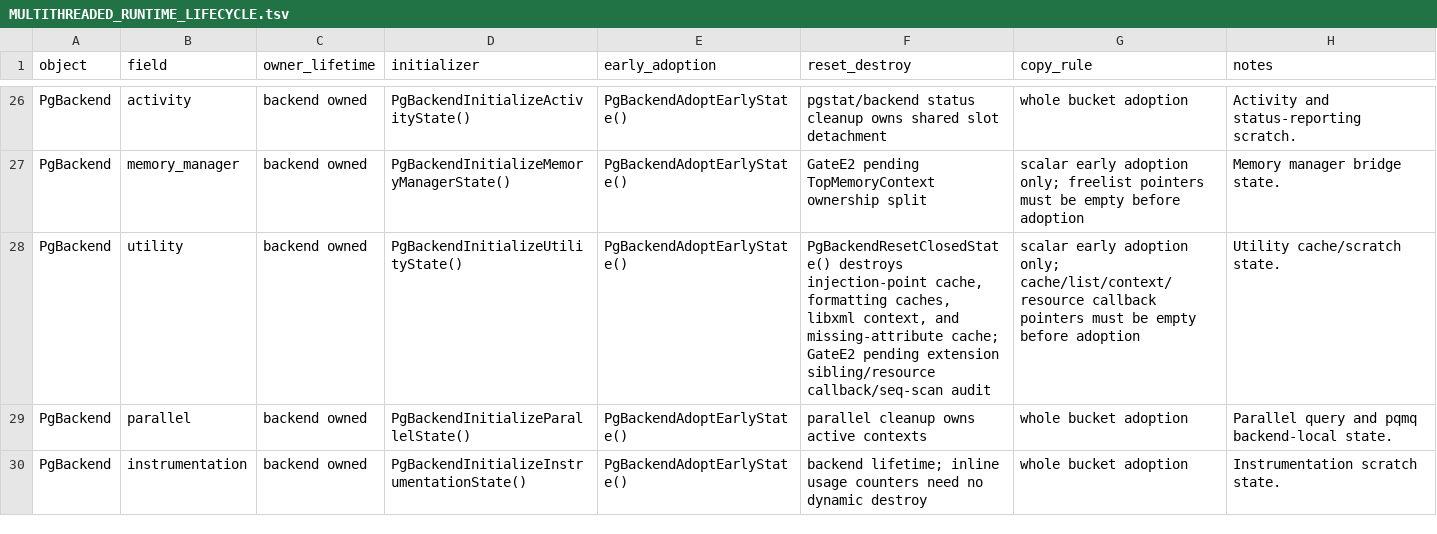
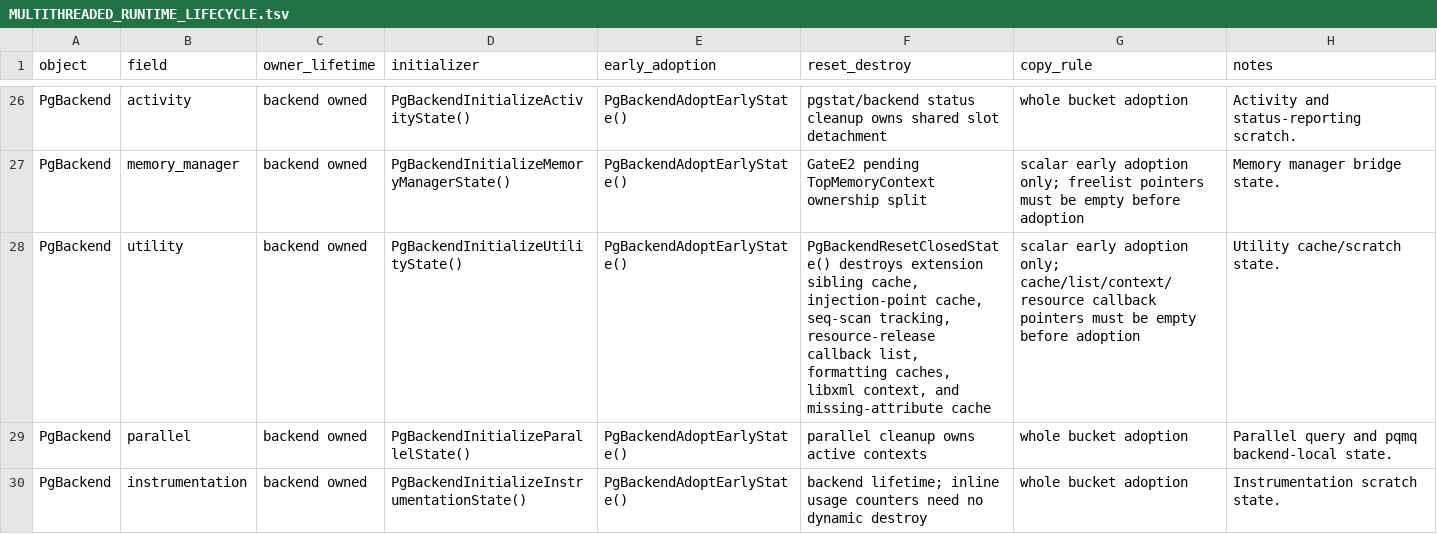
Before and after one commit to gburd/postgres, a TSV file: MULTITHREADED_RUNTIME_LIFECYCLE.tsv, drawn as a sheet; only a part is shown, gaps mark what is left out.

Commit message:
Reset backend utility callback state

```diff
--- a/MULTITHREADED_RUNTIME_LIFECYCLE.tsv
+++ b/MULTITHREADED_RUNTIME_LIFECYCLE.tsv
@@ -27,3 +27,3 @@ PgBackend	activity	backend owned	PgBackendInitializeActivityState()	PgBackendAdo
 PgBackend	memory_manager	backend owned	PgBackendInitializeMemoryManagerState()	PgBackendAdoptEarlyState()	GateE2 pending TopMemoryContext ownership split	scalar early adoption only; freelist pointers must be empty before adoption	Memory manager bridge state.
-PgBackend	utility	backend owned	PgBackendInitializeUtilityState()	PgBackendAdoptEarlyState()	PgBackendResetClosedState() destroys injection-point cache, formatting caches, libxml context, and missing-attribute cache; GateE2 pending extension sibling/resource callback/seq-scan audit	scalar early adoption only; cache/list/context/resource callback pointers must be empty before adoption	Utility cache/scratch state.
+PgBackend	utility	backend owned	PgBackendInitializeUtilityState()	PgBackendAdoptEarlyState()	PgBackendResetClosedState() destroys extension sibling cache, injection-point cache, seq-scan tracking, resource-release callback list, formatting caches, libxml context, and missing-attribute cache	scalar early adoption only; cache/list/context/resource callback pointers must be empty before adoption	Utility cache/scratch state.
 PgBackend	parallel	backend owned	PgBackendInitializeParallelState()	PgBackendAdoptEarlyState()	parallel cleanup owns active contexts	whole bucket adoption	Parallel query and pqmq backend-local state.
```
Also changed, not shown: 7 other files.
